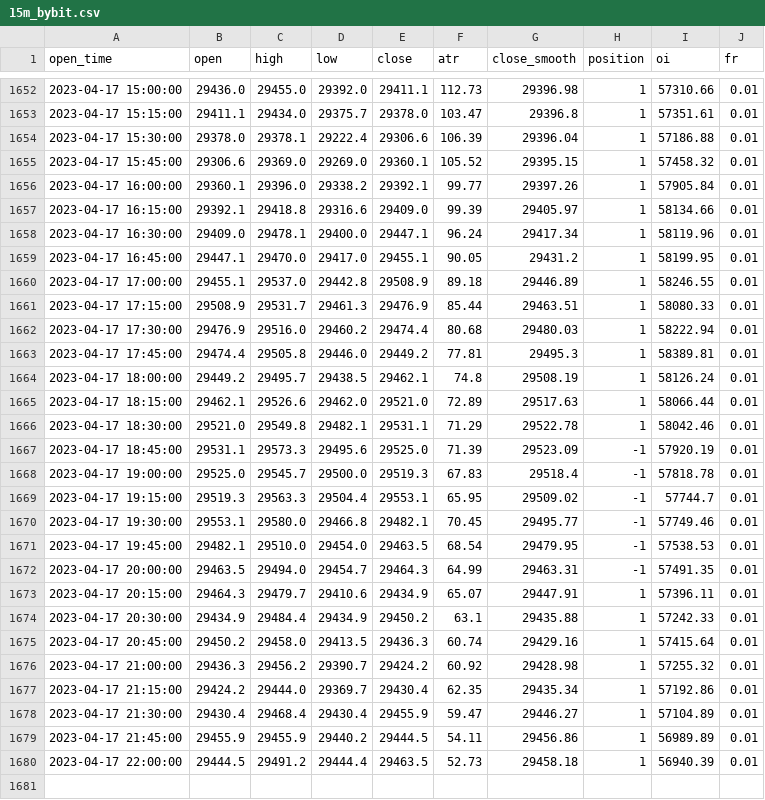
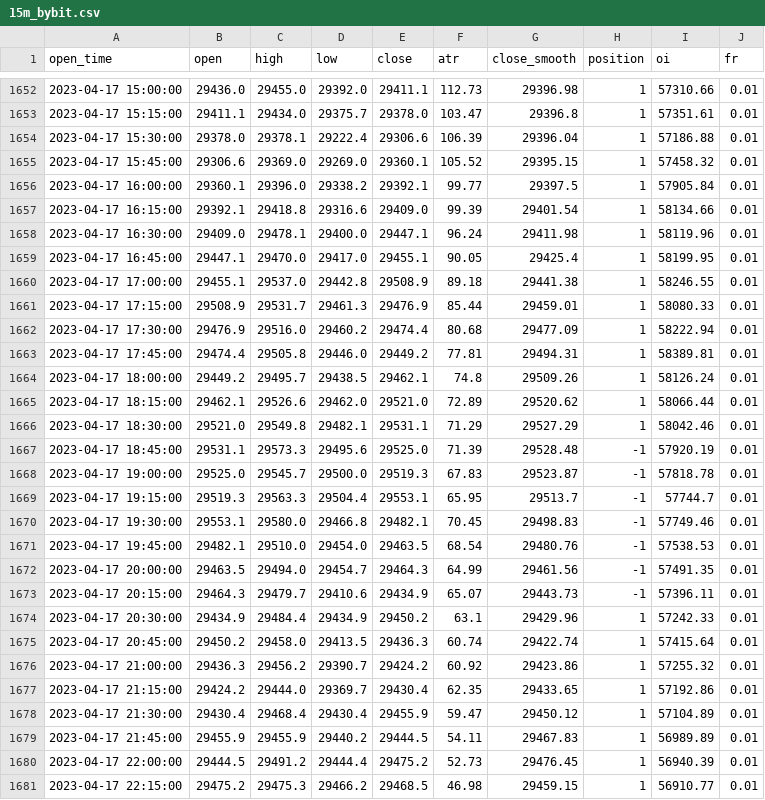
Before and after one commit to jaymgonzalez/btc-csv, a CSV file: 15m_bybit.csv, drawn as a sheet; only a part is shown, gaps mark what is left out; the diff covers the shown part only.

```diff
--- a/15m_bybit.csv
+++ b/15m_bybit.csv
@@ -1655,26 +1655,27 @@ open_time,open,high,low,close,atr,close_smooth,position,oi,fr
 2023-04-17 15:45:00,29306.6,29369.0,29269.0,29360.1,105.52,29395.15,1,57458.32,0.01
-2023-04-17 16:00:00,29360.1,29396.0,29338.2,29392.1,99.77,29397.26,1,57905.84,0.01
-2023-04-17 16:15:00,29392.1,29418.8,29316.6,29409.0,99.39,29405.97,1,58134.66,0.01
-2023-04-17 16:30:00,29409.0,29478.1,29400.0,29447.1,96.24,29417.34,1,58119.96,0.01
-2023-04-17 16:45:00,29447.1,29470.0,29417.0,29455.1,90.05,29431.2,1,58199.95,0.01
-2023-04-17 17:00:00,29455.1,29537.0,29442.8,29508.9,89.18,29446.89,1,58246.55,0.01
-2023-04-17 17:15:00,29508.9,29531.7,29461.3,29476.9,85.44,29463.51,1,58080.33,0.01
-2023-04-17 17:30:00,29476.9,29516.0,29460.2,29474.4,80.68,29480.03,1,58222.94,0.01
-2023-04-17 17:45:00,29474.4,29505.8,29446.0,29449.2,77.81,29495.3,1,58389.81,0.01
-2023-04-17 18:00:00,29449.2,29495.7,29438.5,29462.1,74.8,29508.19,1,58126.24,0.01
-2023-04-17 18:15:00,29462.1,29526.6,29462.0,29521.0,72.89,29517.63,1,58066.44,0.01
-2023-04-17 18:30:00,29521.0,29549.8,29482.1,29531.1,71.29,29522.78,1,58042.46,0.01
-2023-04-17 18:45:00,29531.1,29573.3,29495.6,29525.0,71.39,29523.09,-1,57920.19,0.01
-2023-04-17 19:00:00,29525.0,29545.7,29500.0,29519.3,67.83,29518.4,-1,57818.78,0.01
-2023-04-17 19:15:00,29519.3,29563.3,29504.4,29553.1,65.95,29509.02,-1,57744.7,0.01
-2023-04-17 19:30:00,29553.1,29580.0,29466.8,29482.1,70.45,29495.77,-1,57749.46,0.01
-2023-04-17 19:45:00,29482.1,29510.0,29454.0,29463.5,68.54,29479.95,-1,57538.53,0.01
-2023-04-17 20:00:00,29463.5,29494.0,29454.7,29464.3,64.99,29463.31,-1,57491.35,0.01
-2023-04-17 20:15:00,29464.3,29479.7,29410.6,29434.9,65.07,29447.91,1,57396.11,0.01
-2023-04-17 20:30:00,29434.9,29484.4,29434.9,29450.2,63.1,29435.88,1,57242.33,0.01
-2023-04-17 20:45:00,29450.2,29458.0,29413.5,29436.3,60.74,29429.16,1,57415.64,0.01
-2023-04-17 21:00:00,29436.3,29456.2,29390.7,29424.2,60.92,29428.98,1,57255.32,0.01
-2023-04-17 21:15:00,29424.2,29444.0,29369.7,29430.4,62.35,29435.34,1,57192.86,0.01
-2023-04-17 21:30:00,29430.4,29468.4,29430.4,29455.9,59.47,29446.27,1,57104.89,0.01
-2023-04-17 21:45:00,29455.9,29455.9,29440.2,29444.5,54.11,29456.86,1,56989.89,0.01
-2023-04-17 22:00:00,29444.5,29491.2,29444.4,29463.5,52.73,29458.18,1,56940.39,0.01
+2023-04-17 16:00:00,29360.1,29396.0,29338.2,29392.1,99.77,29397.5,1,57905.84,0.01
+2023-04-17 16:15:00,29392.1,29418.8,29316.6,29409.0,99.39,29401.54,1,58134.66,0.01
+2023-04-17 16:30:00,29409.0,29478.1,29400.0,29447.1,96.24,29411.98,1,58119.96,0.01
+2023-04-17 16:45:00,29447.1,29470.0,29417.0,29455.1,90.05,29425.4,1,58199.95,0.01
+2023-04-17 17:00:00,29455.1,29537.0,29442.8,29508.9,89.18,29441.38,1,58246.55,0.01
+2023-04-17 17:15:00,29508.9,29531.7,29461.3,29476.9,85.44,29459.01,1,58080.33,0.01
+2023-04-17 17:30:00,29476.9,29516.0,29460.2,29474.4,80.68,29477.09,1,58222.94,0.01
+2023-04-17 17:45:00,29474.4,29505.8,29446.0,29449.2,77.81,29494.31,1,58389.81,0.01
+2023-04-17 18:00:00,29449.2,29495.7,29438.5,29462.1,74.8,29509.26,1,58126.24,0.01
+2023-04-17 18:15:00,29462.1,29526.6,29462.0,29521.0,72.89,29520.62,1,58066.44,0.01
+2023-04-17 18:30:00,29521.0,29549.8,29482.1,29531.1,71.29,29527.29,1,58042.46,0.01
+2023-04-17 18:45:00,29531.1,29573.3,29495.6,29525.0,71.39,29528.48,-1,57920.19,0.01
+2023-04-17 19:00:00,29525.0,29545.7,29500.0,29519.3,67.83,29523.87,-1,57818.78,0.01
+2023-04-17 19:15:00,29519.3,29563.3,29504.4,29553.1,65.95,29513.7,-1,57744.7,0.01
+2023-04-17 19:30:00,29553.1,29580.0,29466.8,29482.1,70.45,29498.83,-1,57749.46,0.01
+2023-04-17 19:45:00,29482.1,29510.0,29454.0,29463.5,68.54,29480.76,-1,57538.53,0.01
+2023-04-17 20:00:00,29463.5,29494.0,29454.7,29464.3,64.99,29461.56,-1,57491.35,0.01
+2023-04-17 20:15:00,29464.3,29479.7,29410.6,29434.9,65.07,29443.73,-1,57396.11,0.01
+2023-04-17 20:30:00,29434.9,29484.4,29434.9,29450.2,63.1,29429.96,1,57242.33,0.01
+2023-04-17 20:45:00,29450.2,29458.0,29413.5,29436.3,60.74,29422.74,1,57415.64,0.01
+2023-04-17 21:00:00,29436.3,29456.2,29390.7,29424.2,60.92,29423.86,1,57255.32,0.01
+2023-04-17 21:15:00,29424.2,29444.0,29369.7,29430.4,62.35,29433.65,1,57192.86,0.01
+2023-04-17 21:30:00,29430.4,29468.4,29430.4,29455.9,59.47,29450.12,1,57104.89,0.01
+2023-04-17 21:45:00,29455.9,29455.9,29440.2,29444.5,54.11,29467.83,1,56989.89,0.01
+2023-04-17 22:00:00,29444.5,29491.2,29444.4,29475.2,52.73,29476.45,1,56940.39,0.01
+2023-04-17 22:15:00,29475.2,29475.3,29466.2,29468.5,46.98,29459.15,1,56910.77,0.01
```
Also changed, not shown: 5 edited cells elsewhere in this file.
